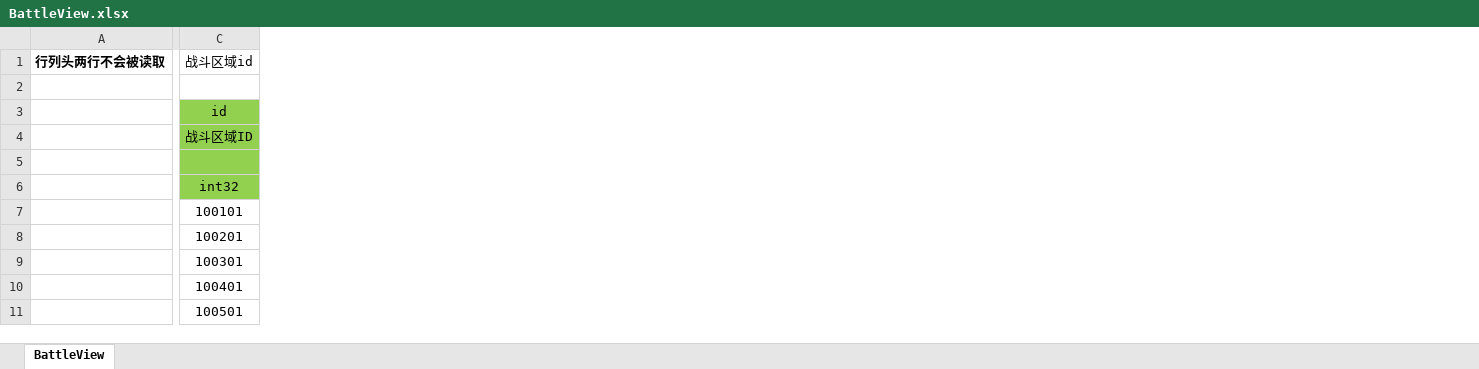
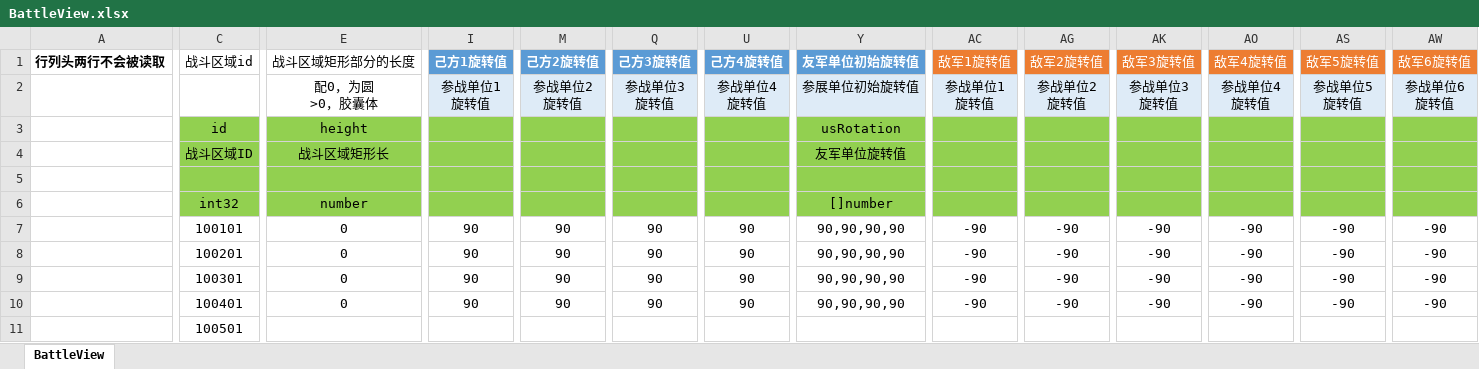
Before and after one commit to east-eden/server, an Excel workbook: config/excel/BattleView.xlsx, sheet BattleView, drawn as a sheet; only a part is shown, gaps mark what is left out; values as stored, in another font and other column widths than the file's, no borders; table styles not drawn; ↵ is a line break in a cell; the diff covers the shown part only; the diff names each change by its address in the sheet, - before the commit and + after, or states it on an @@ line.

```diff
--- a/config/excel/BattleView.xlsx (sheet BattleView)
+++ b/config/excel/BattleView.xlsx (sheet BattleView)
+column E (战斗区域矩形部分的长度), rows 2-10: 配0，为圆 ↵ >0，胶囊体 | height | 战斗区域矩形长 |  | number | 0 | 0 | 0 | 0
+column I (己方1旋转值), rows 2-10: 参战单位1 ↵ 旋转值 |  |  |  |  | 90 | 90 | 90 | 90
+column M (己方2旋转值), rows 2-10: 参战单位2 ↵ 旋转值 |  |  |  |  | 90 | 90 | 90 | 90
+column Q (己方3旋转值), rows 2-10: 参战单位3 ↵ 旋转值 |  |  |  |  | 90 | 90 | 90 | 90
+column U (己方4旋转值), rows 2-10: 参战单位4 ↵ 旋转值 |  |  |  |  | 90 | 90 | 90 | 90
+column Y (友军单位初始旋转值), rows 2-10: 参展单位初始旋转值 | usRotation | 友军单位旋转值 |  | []number | 90,90,90,90 | 90,90,90,90 | 90,90,90,90 | 90,90,90,90
+column AC (敌军1旋转值), rows 2-10: 参战单位1 ↵ 旋转值 |  |  |  |  | -90 | -90 | -90 | -90
+column AG (敌军2旋转值), rows 2-10: 参战单位2 ↵ 旋转值 |  |  |  |  | -90 | -90 | -90 | -90
+column AK (敌军3旋转值), rows 2-10: 参战单位3 ↵ 旋转值 |  |  |  |  | -90 | -90 | -90 | -90
+column AO (敌军4旋转值), rows 2-10: 参战单位4 ↵ 旋转值 |  |  |  |  | -90 | -90 | -90 | -90
+column AS (敌军5旋转值), rows 2-10: 参战单位5 ↵ 旋转值 |  |  |  |  | -90 | -90 | -90 | -90
+column AW (敌军6旋转值), rows 2-10: 参战单位6 ↵ 旋转值 |  |  |  |  | -90 | -90 | -90 | -90
```
Also changed, not shown: 1 added column and 4 edited cells elsewhere in this sheet, formulas that keep their value, config/excel/Hero.xlsx, config/excel/Monster.xlsx, 6 other files.
